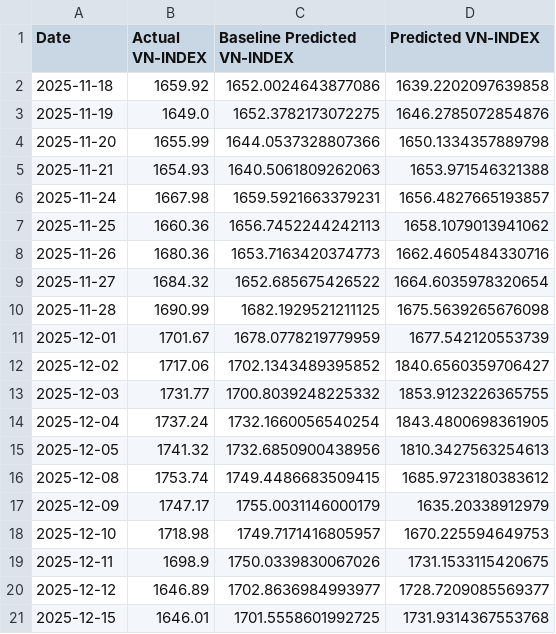
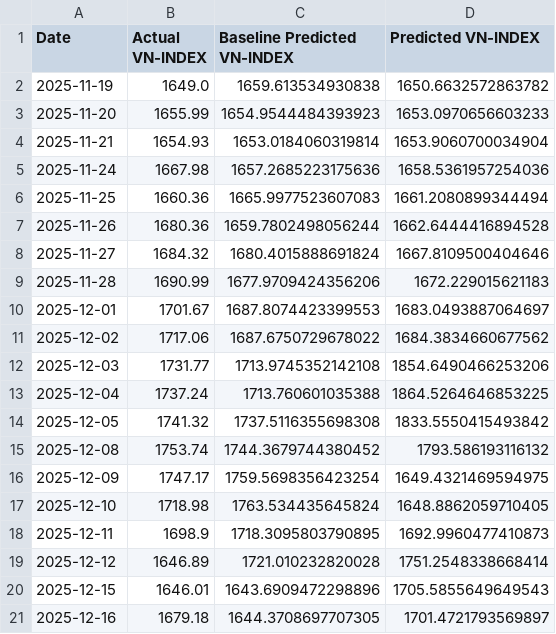
Before and after one commit to knam2609/vn_index, a CSV file: forecast_result/vn_index/final_LSTM.csv, drawn as a sheet.

```diff
--- a/forecast_result/vn_index/final_LSTM.csv
+++ b/forecast_result/vn_index/final_LSTM.csv
@@ -1,21 +1,21 @@
 Date,Actual VN-INDEX,Baseline Predicted VN-INDEX,Predicted VN-INDEX
-2025-11-18,1659.92,1652.0024643877086,1639.2202097639858
-2025-11-19,1649.0,1652.3782173072275,1646.2785072854876
-2025-11-20,1655.99,1644.0537328807366,1650.1334357889798
-2025-11-21,1654.93,1640.5061809262063,1653.971546321388
-2025-11-24,1667.98,1659.5921663379231,1656.4827665193857
-2025-11-25,1660.36,1656.7452244242113,1658.1079013941062
-2025-11-26,1680.36,1653.7163420374773,1662.4605484330716
-2025-11-27,1684.32,1652.685675426522,1664.6035978320654
-2025-11-28,1690.99,1682.1929521211125,1675.5639265676098
-2025-12-01,1701.67,1678.0778219779959,1677.542120553739
-2025-12-02,1717.06,1702.1343489395852,1840.6560359706427
-2025-12-03,1731.77,1700.8039248225332,1853.9123226365755
-2025-12-04,1737.24,1732.1660056540254,1843.4800698361905
-2025-12-05,1741.32,1732.6850900438956,1810.3427563254613
-2025-12-08,1753.74,1749.4486683509415,1685.9723180383612
-2025-12-09,1747.17,1755.0031146000179,1635.20338912979
-2025-12-10,1718.98,1749.7171416805957,1670.225594649753
-2025-12-11,1698.9,1750.0339830067026,1731.1533115420675
-2025-12-12,1646.89,1702.8636984993977,1728.7209085569377
-2025-12-15,1646.01,1701.5558601992725,1731.9314367553768
+2025-11-19,1649.0,1659.613534930838,1650.6632572863782
+2025-11-20,1655.99,1654.9544484393923,1653.0970656603233
+2025-11-21,1654.93,1653.0184060319814,1653.9060700034904
+2025-11-24,1667.98,1657.2685223175636,1658.5361957254036
+2025-11-25,1660.36,1665.9977523607083,1661.2080899344494
+2025-11-26,1680.36,1659.7802498056244,1662.6444416894528
+2025-11-27,1684.32,1680.4015888691824,1667.8109500404646
+2025-11-28,1690.99,1677.9709424356206,1672.229015621183
+2025-12-01,1701.67,1687.8074423399553,1683.0493887064697
+2025-12-02,1717.06,1687.6750729678022,1684.3834660677562
+2025-12-03,1731.77,1713.9745352142108,1854.6490466253206
+2025-12-04,1737.24,1713.760601035388,1864.5264646853225
+2025-12-05,1741.32,1737.5116355698308,1833.5550415493842
+2025-12-08,1753.74,1744.3679744380452,1793.586193116132
+2025-12-09,1747.17,1759.5698356423254,1649.4321469594975
+2025-12-10,1718.98,1763.534435645824,1648.8862059710405
+2025-12-11,1698.9,1718.3095803790895,1692.9960477410873
+2025-12-12,1646.89,1721.010232820028,1751.2548338668414
+2025-12-15,1646.01,1643.6909472298896,1705.5855649649543
+2025-12-16,1679.18,1644.3708697707305,1701.4721793569897
```
Also changed, not shown: forecast_result/vn_index/final_Transformer.csv, raw_data/vn_index_data/hose_historical_data.csv, 7 other files.
